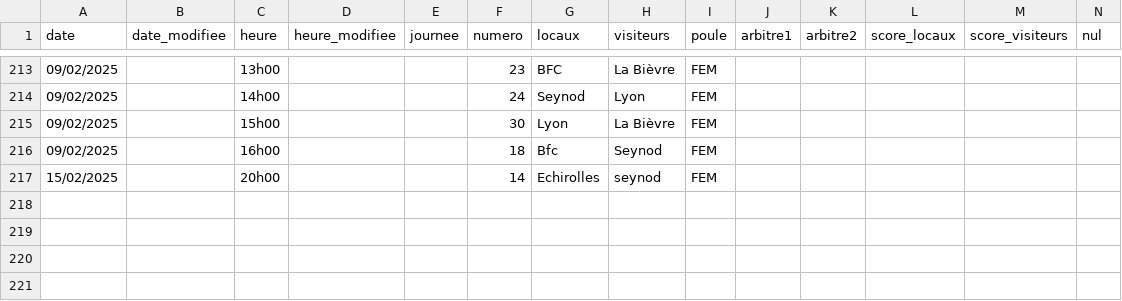
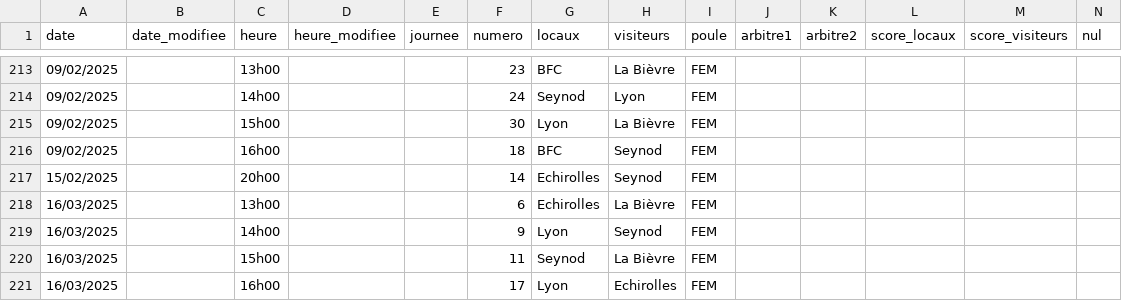
Before and after one commit to praginel/comitesavoienwp, a CSV file: _data/n3-2025.csv, drawn as a sheet; only a part is shown, gaps mark what is left out.

```diff
--- a/_data/n3-2025.csv
+++ b/_data/n3-2025.csv
@@ -215,3 +215,7 @@ date,date_modifiee,heure,heure_modifiee,journee,numero,locaux,visiteurs,poule,ar
 09/02/2025,,15h00,,,30,Lyon,La Bièvre,FEM,,,,,
-09/02/2025,,16h00,,,18,Bfc,Seynod,FEM,,,,,
-15/02/2025,,20h00,,,14,Echirolles,seynod,FEM,,,,,
+09/02/2025,,16h00,,,18,BFC,Seynod,FEM,,,,,
+15/02/2025,,20h00,,,14,Echirolles,Seynod,FEM,,,,,
+16/03/2025,,13h00,,,6,Echirolles,La Bièvre,FEM,,,,,
+16/03/2025,,14h00,,,9,Lyon,Seynod,FEM,,,,,
+16/03/2025,,15h00,,,11,Seynod,La Bièvre,FEM,,,,,
+16/03/2025,,16h00,,,17,Lyon,Echirolles,FEM,,,,,
```
